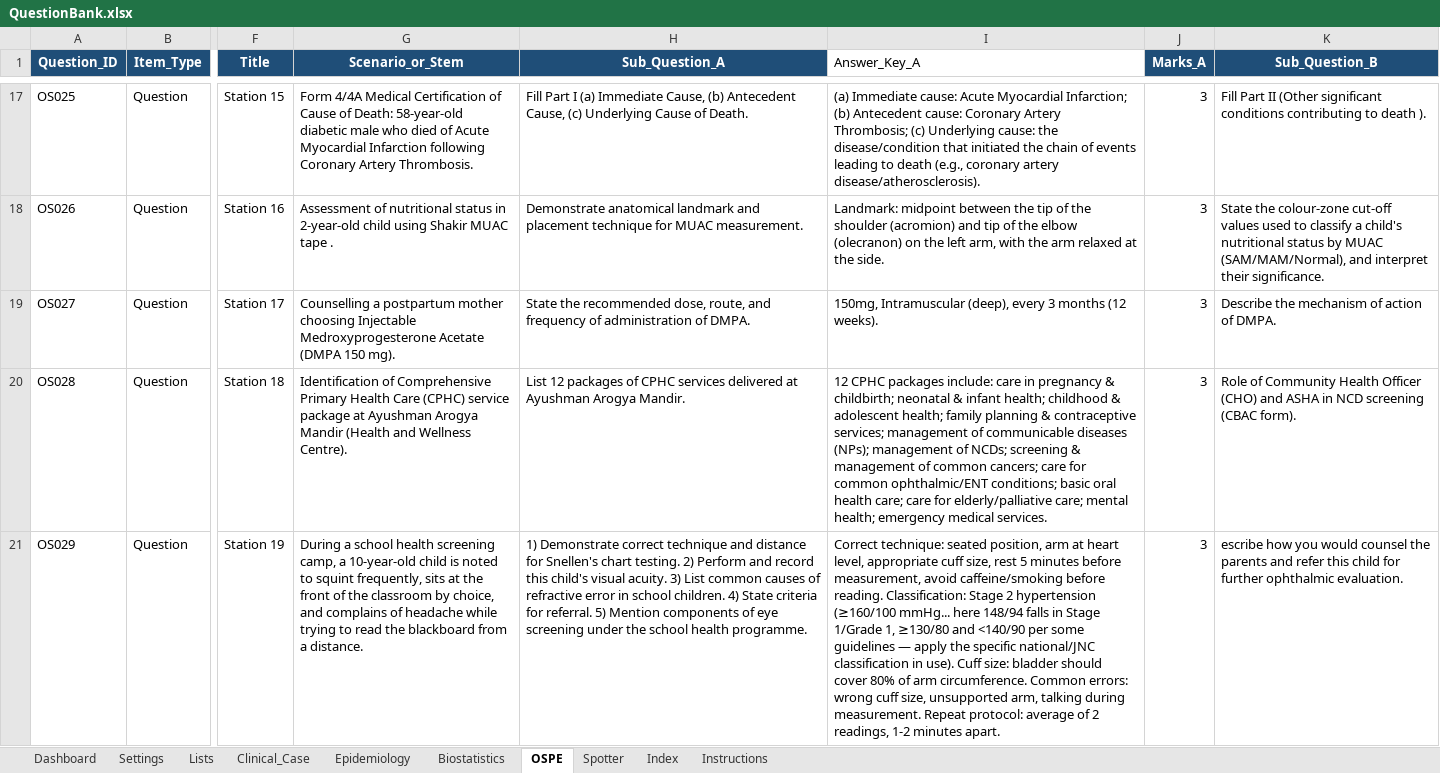
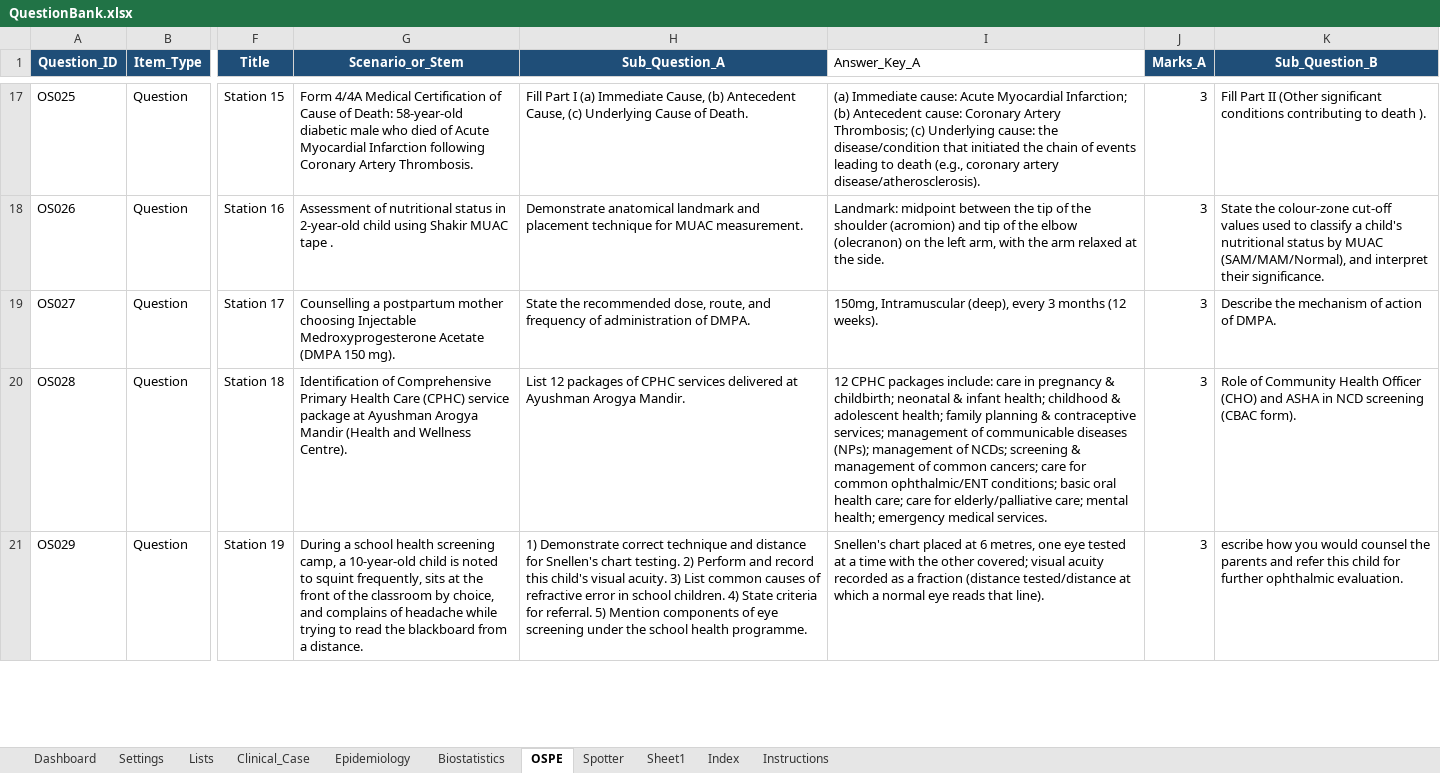
Before and after one commit to SpaRroW410/practical_exam, an Excel workbook: QuestionBank.xlsx, sheet OSPE, drawn as a sheet; only a part is shown, gaps mark what is left out; values as stored, in another font and other column widths than the file's, no borders; the diff covers the shown part only; the diff names each change by its address in the sheet, - before the commit and + after, or states it on an @@ line.

Commit message:
Update question content and spotter images
Modify data/questions.json to refine stems, sub-questions, and answer keys (incl. Last_Updated), and adjust several scenario texts for clarity. Replace and rename many spotter image references and add corresponding image files under images/spotter; remove unused/generated/temp images. Update QuestionBank.xlsx binary. These changes align question content with updated images and correct several spotter labels/difficulties and formats (png/webp/jpg). [skip ci]

```diff
--- a/QuestionBank.xlsx (sheet OSPE)
+++ b/QuestionBank.xlsx (sheet OSPE)
+sheet tab: Sheet1
-I21 (Answer_Key_A): Correct technique: seated position, arm at heart level, appropriate cuff size, rest 5 minutes before measurement, avoid caffeine/smoking before reading. Classification: Stage 2 hypertension (≥160/100 mmHg... here 148/94 falls in Stage 1/Grade 1, ≥130/80 and <140/90 per some guidelines — apply the specific national/JNC classification in use). Cuff size: bladder should cover 80% of arm circumference. Common errors: wrong cuff size, unsupported arm, talking during measurement. Repeat protocol: average of 2 readings, 1-2 minutes apart.
+I21 (Answer_Key_A): Snellen's chart placed at 6 metres, one eye tested at a time with the other covered; visual acuity recorded as a fraction (distance tested/distance at which a normal eye reads that line).
```
Also changed, not shown: 3 edited cells elsewhere in this sheet, sheet Spotter, sheet Biostatistics, sheet Epidemiology, 35 other files.
